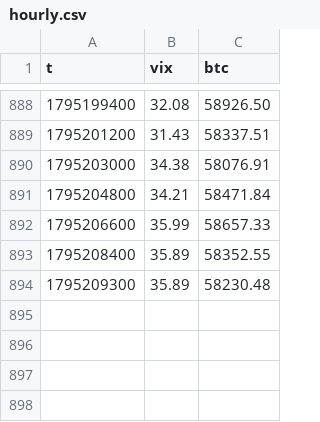
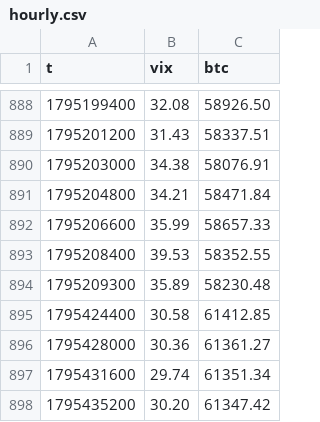
Before and after one commit to 413x45h4w/btc-vix-beta, a CSV file: data/hourly.csv, drawn as a sheet; only a part is shown, gaps mark what is left out.

```diff
--- a/data/hourly.csv
+++ b/data/hourly.csv
@@ -892,3 +892,7 @@ t,vix,btc
 1795206600,35.99,58657.33
-1795208400,35.89,58352.55
+1795208400,39.53,58352.55
 1795209300,35.89,58230.48
+1795424400,30.58,61412.85
+1795428000,30.36,61361.27
+1795431600,29.74,61351.34
+1795435200,30.20,61347.42
```
Also changed, not shown: 1 other file.
